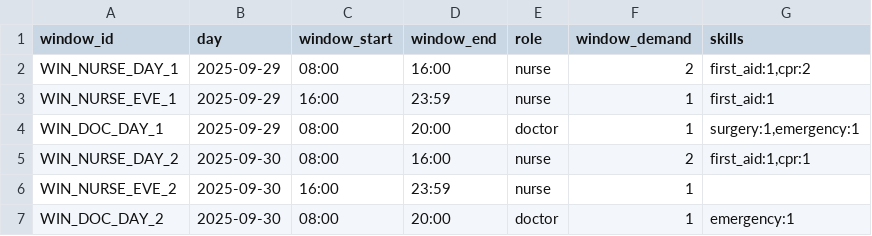
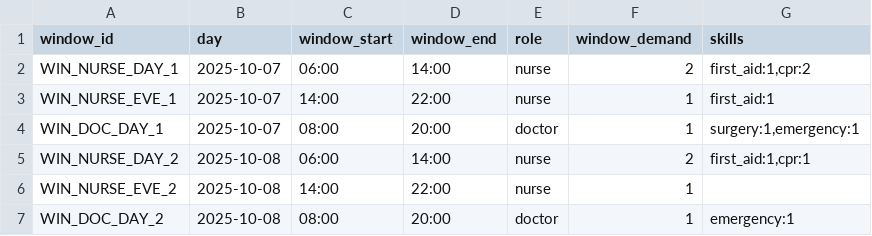
Before and after one commit to michelegrieco358/SchedulingNP, a CSV file: data/windows.csv, drawn as a sheet.

```diff
--- a/data/windows.csv
+++ b/data/windows.csv
@@ -1,7 +1,7 @@
 window_id,day,window_start,window_end,role,window_demand,skills
-WIN_NURSE_DAY_1,2025-09-29,08:00,16:00,nurse,2,"first_aid:1,cpr:2"
-WIN_NURSE_EVE_1,2025-09-29,16:00,23:59,nurse,1,first_aid:1
-WIN_DOC_DAY_1,2025-09-29,08:00,20:00,doctor,1,"surgery:1,emergency:1"
-WIN_NURSE_DAY_2,2025-09-30,08:00,16:00,nurse,2,"first_aid:1,cpr:1"
-WIN_NURSE_EVE_2,2025-09-30,16:00,23:59,nurse,1,
-WIN_DOC_DAY_2,2025-09-30,08:00,20:00,doctor,1,emergency:1
+WIN_NURSE_DAY_1,2025-10-07,06:00,14:00,nurse,2,"first_aid:1,cpr:2"
+WIN_NURSE_EVE_1,2025-10-07,14:00,22:00,nurse,1,first_aid:1
+WIN_DOC_DAY_1,2025-10-07,08:00,20:00,doctor,1,"surgery:1,emergency:1"
+WIN_NURSE_DAY_2,2025-10-08,06:00,14:00,nurse,2,"first_aid:1,cpr:1"
+WIN_NURSE_EVE_2,2025-10-08,14:00,22:00,nurse,1,
+WIN_DOC_DAY_2,2025-10-08,08:00,20:00,doctor,1,emergency:1
```
Also changed, not shown: data/employees.csv, data/preferences.csv, 3 other files.
